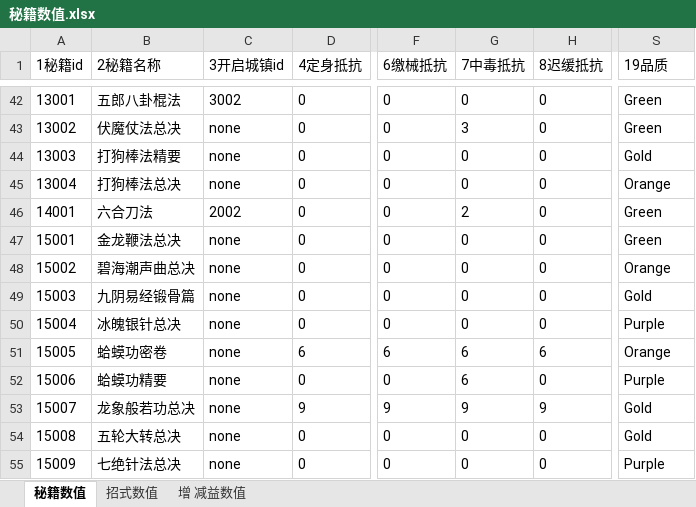
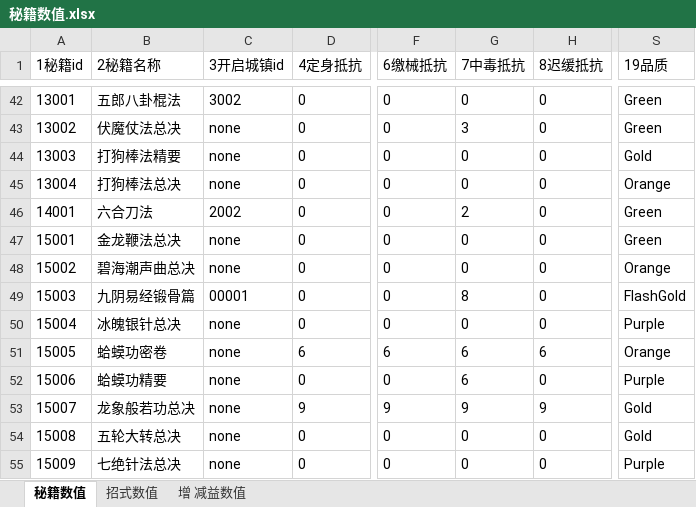
Before and after one commit to zhaoguo20002/MyWuXia, an Excel workbook: docs/秘籍数值.xlsx, sheet 秘籍数值, drawn as a sheet; only a part is shown, gaps mark what is left out; values as stored, in another font and other column widths than the file's, no borders; the diff names each change by its address in the sheet, - before the commit and + after, or states it on an @@ line.

```diff
--- a/docs/秘籍数值.xlsx (sheet 秘籍数值)
+++ b/docs/秘籍数值.xlsx (sheet 秘籍数值)
-C49 (3开启城镇id): none
+C49 (3开启城镇id): 00001
-G49 (7中毒抵抗): 0
+G49 (7中毒抵抗): 8
-S49 (19品质): Gold
+S49 (19品质): FlashGold
```
Also changed, not shown: sheet 增 减益数值, sheet 招式数值, 11 other files.
